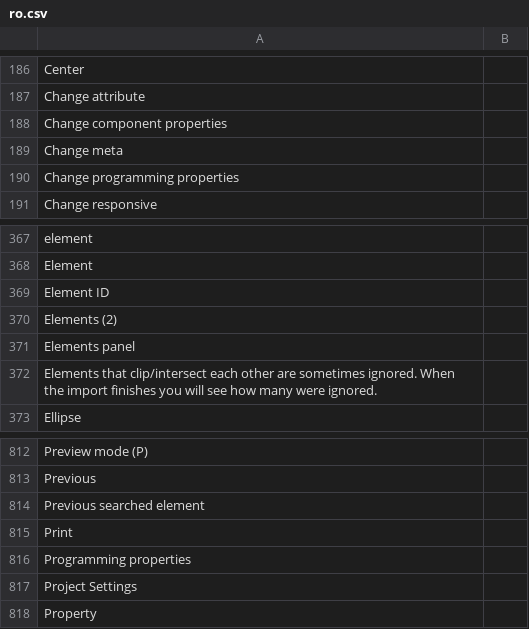
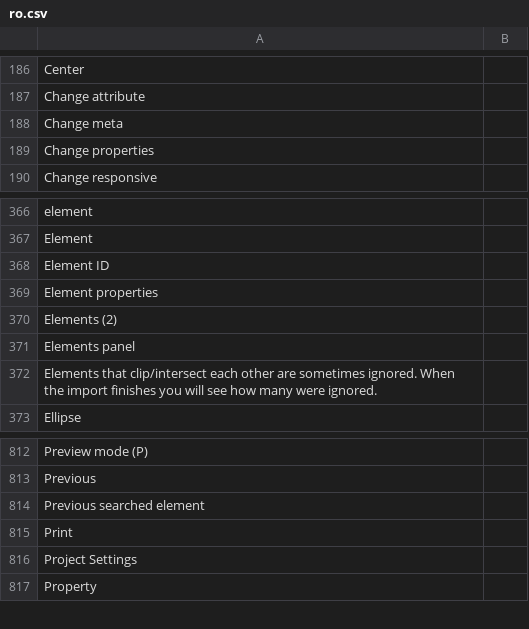
Before and after one commit to desech/desech-studio, a CSV file: build/i18n/ro.csv, drawn as a sheet; only a part is shown, gaps mark what is left out.

```diff
--- a/build/i18n/ro.csv
+++ b/build/i18n/ro.csv
@@ -187,5 +187,4 @@
 "Change attribute",
-"Change component properties",
 "Change meta",
-"Change programming properties",
+"Change properties",
 "Change responsive",
@@ -369,2 +368,3 @@
 "Element ID",
+"Element properties",
 "Elements (2)",
@@ -815,3 +815,2 @@
 "Print",
-"Programming properties",
 "Project Settings",
```
Also changed, not shown: build/i18n/template.csv, 16 other files.
